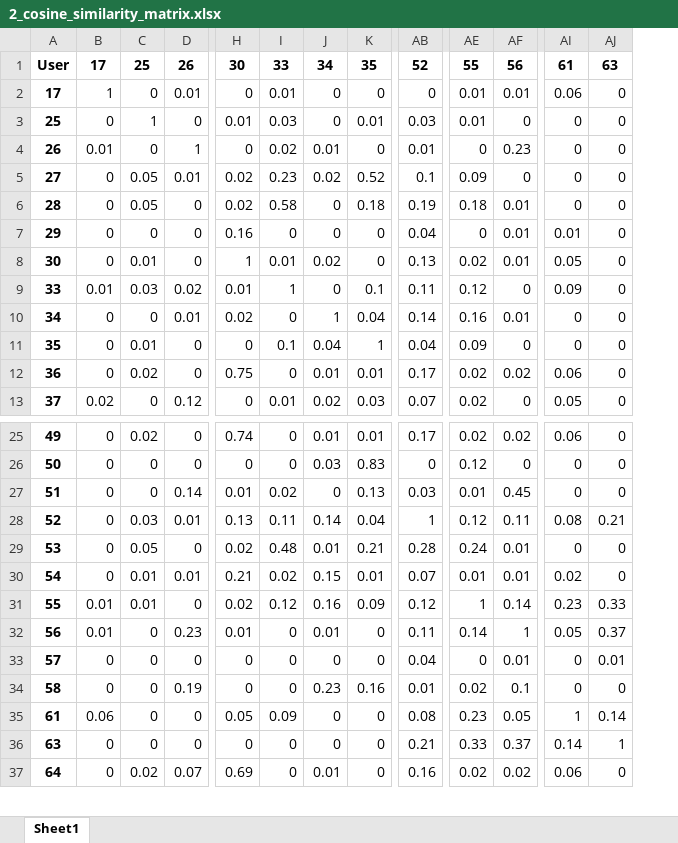
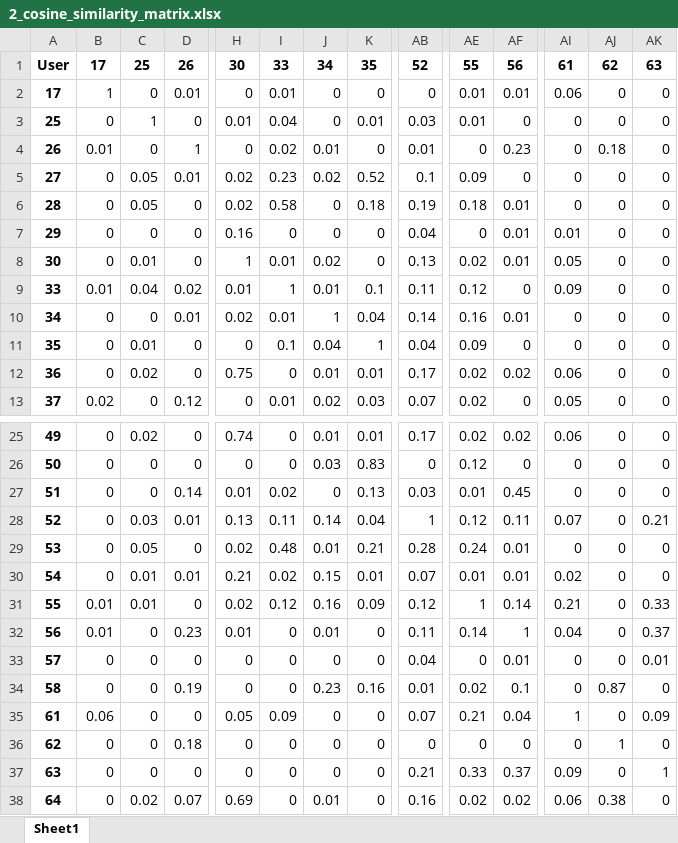
Before and after one commit to huynhec/GOATshop_web, an Excel workbook: admin/pages/User-Based/result/2_cosine_similarity_matrix.xlsx, sheet Sheet1, drawn as a sheet; only a part is shown, gaps mark what is left out; values as stored, in another font and other column widths than the file's, no borders; addresses are those after the commit; rows hold the shown columns only; the diff names each change by its address in the sheet, - before the commit and + after, or states it on an @@ line.

```diff
--- a/admin/pages/User-Based/result/2_cosine_similarity_matrix.xlsx (sheet Sheet1)
+++ b/admin/pages/User-Based/result/2_cosine_similarity_matrix.xlsx (sheet Sheet1)
+column AJ, rows 1-13: 62 | 0 | 0 | 0.18 | 0 | 0 | 0 | 0 | 0 | 0 | 0 | 0 | 0; rows 25-35: 0 | 0 | 0 | 0 | 0 | 0 | 0 | 0 | 0 | 0.87 | 0; rows 37-38: 0 | 0.38
-I3: 0.03
+I3: 0.04
-C9: 0.03
+C9: 0.04
-J9: 0
+J9: 0.01
-I10: 0
+I10: 0.01
-AI28: 0.08
+AI28: 0.07
-AI31: 0.23
+AI31: 0.21
-AI32: 0.05
+AI32: 0.04
-AB35: 0.08
+AB35: 0.07
-AE35: 0.23
+AE35: 0.21
-AF35: 0.05
+AF35: 0.04
-AK35: 0.14
+AK35: 0.09
+row 36: 62 | 0 | 0 | 0.18 | 0 | 0 | 0 | 0 | 0 | 0 | 0 | 0 | 1 | 0
-AI37: 0.14
+AI37: 0.09
```
Also changed, not shown: admin/pages/User-Based/datasets/training_user_based.xlsx, admin/pages/User-Based/result/1_original_matrix.xlsx, 20 other files.
